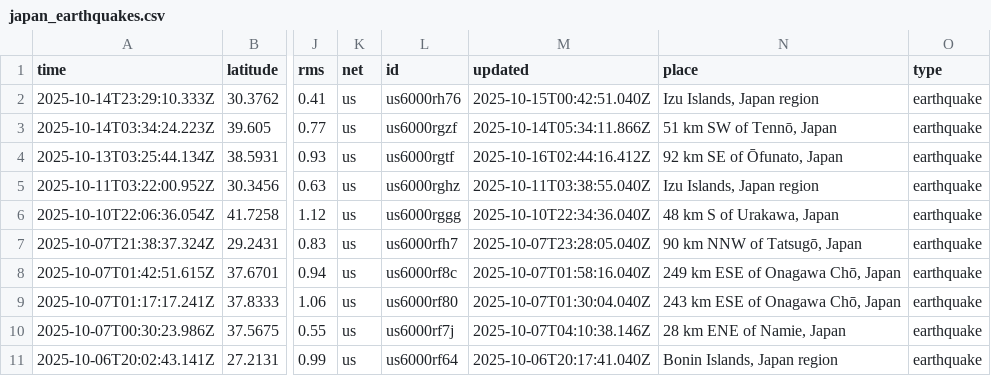
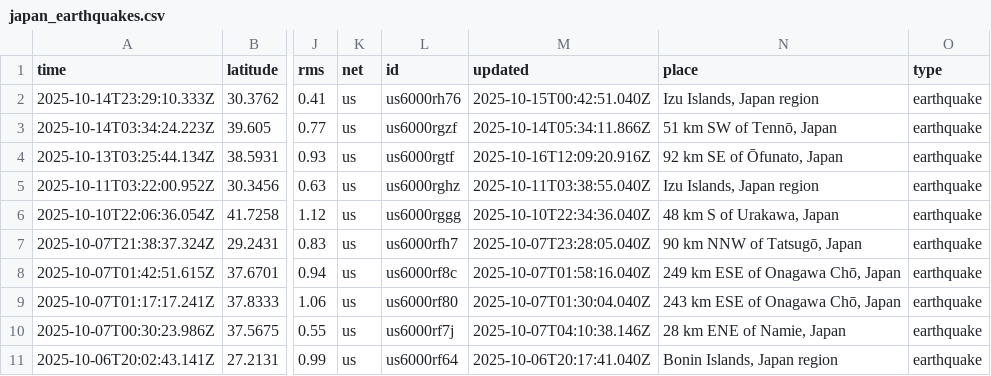
Before and after one commit to pouryaamarloo/Earthquake-analysis-in-Japan, a CSV file: base_csv/japan_earthquakes.csv, drawn as a sheet; only a part is shown, gaps mark what is left out; the diff names each change by its address in the sheet, - before the commit and + after, or states it on an @@ line.

Commit message:
clean data and scraping is done

```diff
--- a/base_csv/japan_earthquakes.csv
+++ b/base_csv/japan_earthquakes.csv
-M4 (updated): 2025-10-16T02:44:16.412Z
+M4 (updated): 2025-10-16T12:09:20.916Z
```
Also changed, not shown: 17 other files.
